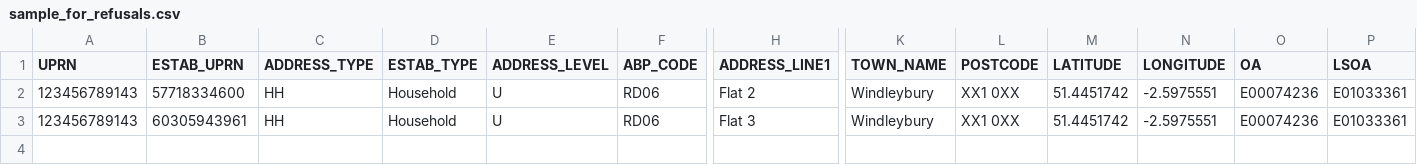
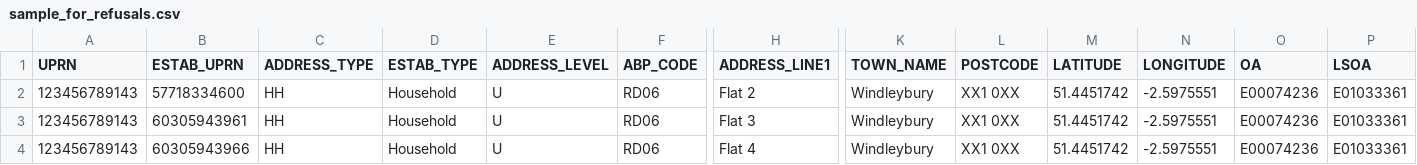
Before and after one commit to ONSdigital/census-rm-acceptance-tests, a CSV file: resources/sample_files/sample_for_refusals.csv, drawn as a sheet; only a part is shown, gaps mark what is left out; rows hold the shown columns only; the diff names each change by its address in the sheet, - before the commit and + after, or states it on an @@ line.

```diff
--- a/resources/sample_files/sample_for_refusals.csv
+++ b/resources/sample_files/sample_for_refusals.csv
+row 4: 123456789143 | 60305943966 | HH | Household | U | RD06 | Flat 4 | Windleybury | XX1 0XX | 51.4451742 | -2.5975551 | E00074236 | E01033361
```
Also changed, not shown: 3 other files.
